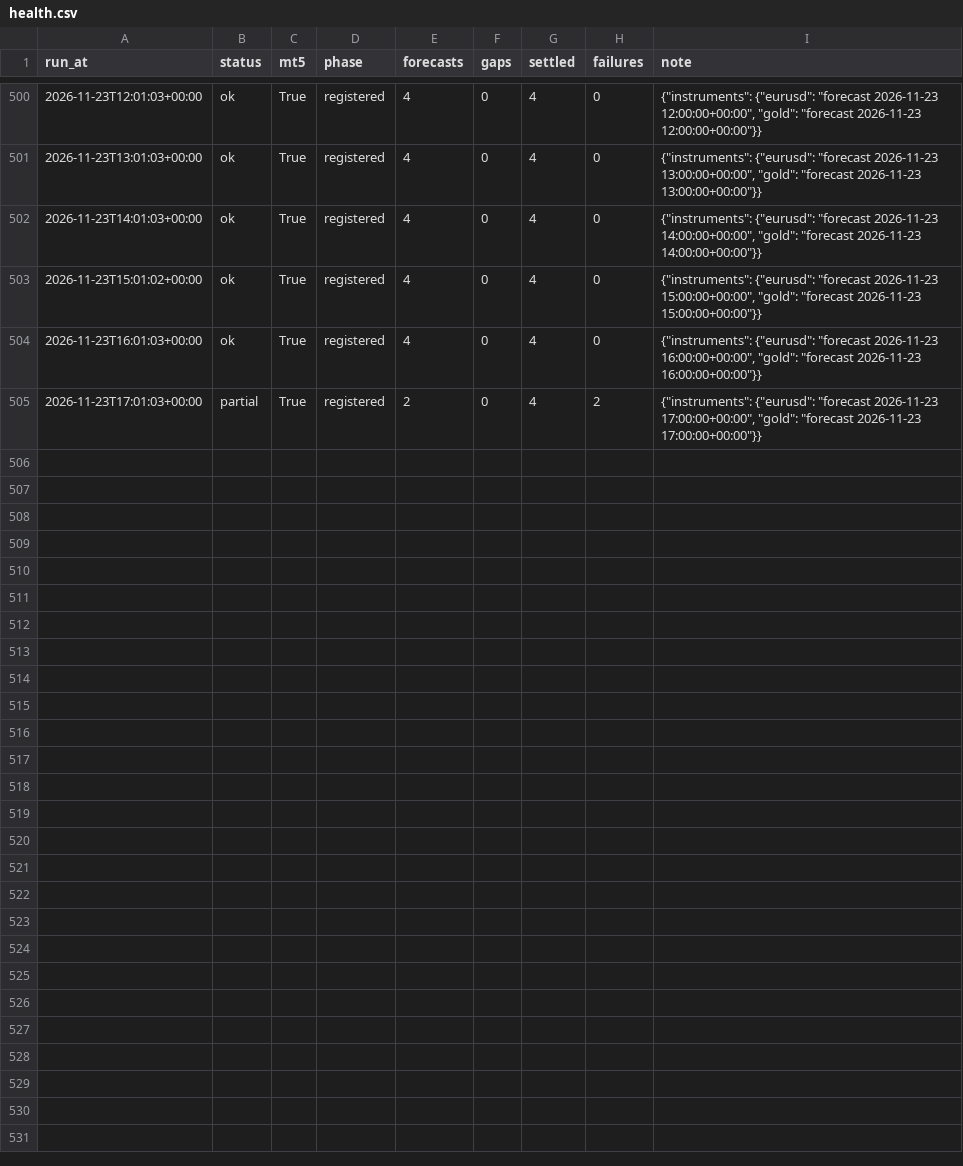
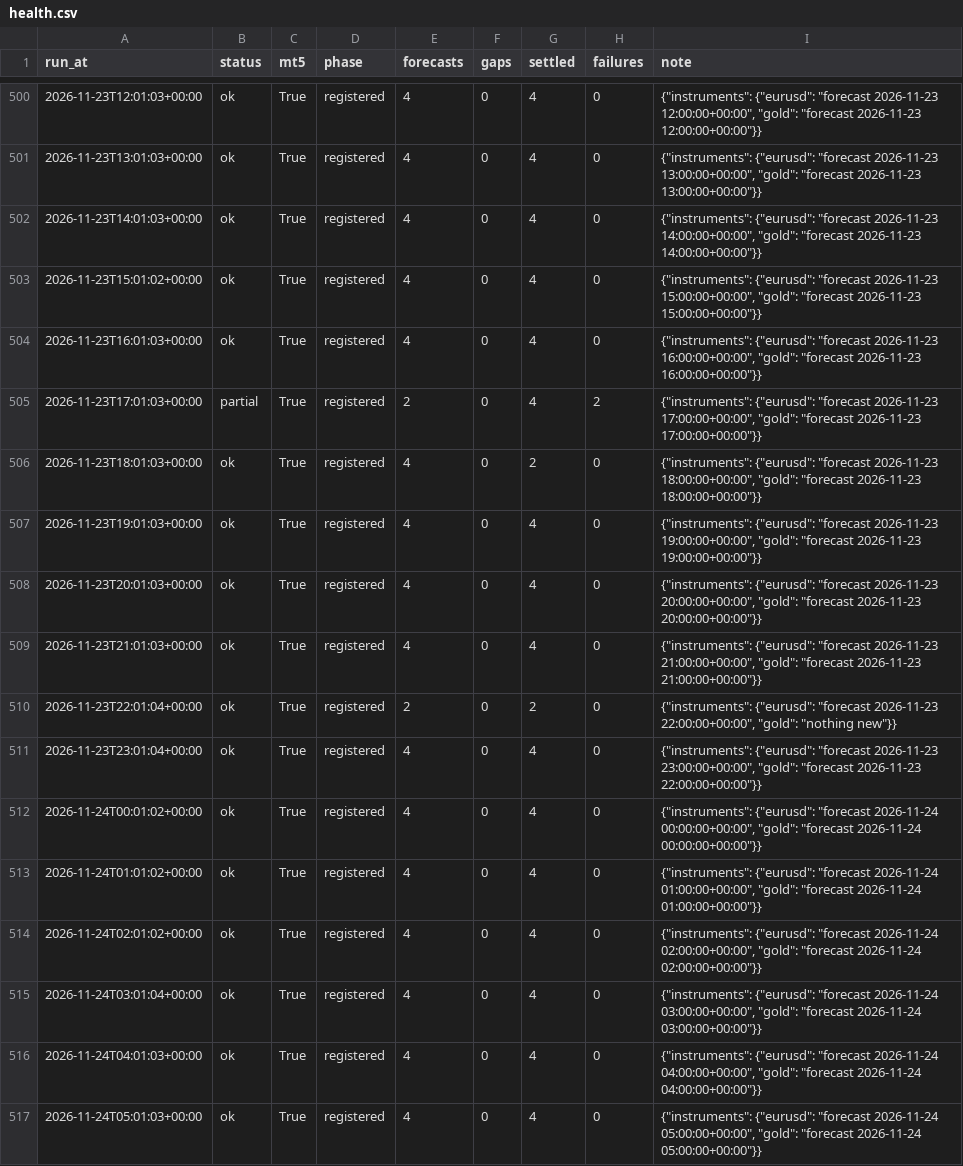
Before and after one commit to velizarMitov/EURUSD-prophet, a CSV file: results/external_tsfm/forward/health.csv, drawn as a sheet; only a part is shown, gaps mark what is left out; the diff names each change by its address in the sheet, - before the commit and + after, or states it on an @@ line.

```diff
--- a/results/external_tsfm/forward/health.csv
+++ b/results/external_tsfm/forward/health.csv
+row 506: 2026-11-23T18:01:03+00:00 | ok | True | registered | 4 | 0 | 2 | 0 | {"instruments": {"eurusd": "forecast 2026-11-23 18:00:00+00:00", "gold": "forecast 2026-11-23 18:00:00+00:00"}}
+row 507: 2026-11-23T19:01:03+00:00 | ok | True | registered | 4 | 0 | 4 | 0 | {"instruments": {"eurusd": "forecast 2026-11-23 19:00:00+00:00", "gold": "forecast 2026-11-23 19:00:00+00:00"}}
+row 508: 2026-11-23T20:01:03+00:00 | ok | True | registered | 4 | 0 | 4 | 0 | {"instruments": {"eurusd": "forecast 2026-11-23 20:00:00+00:00", "gold": "forecast 2026-11-23 20:00:00+00:00"}}
+row 509: 2026-11-23T21:01:03+00:00 | ok | True | registered | 4 | 0 | 4 | 0 | {"instruments": {"eurusd": "forecast 2026-11-23 21:00:00+00:00", "gold": "forecast 2026-11-23 21:00:00+00:00"}}
+row 510: 2026-11-23T22:01:04+00:00 | ok | True | registered | 2 | 0 | 2 | 0 | {"instruments": {"eurusd": "forecast 2026-11-23 22:00:00+00:00", "gold": "nothing new"}}
+row 511: 2026-11-23T23:01:04+00:00 | ok | True | registered | 4 | 0 | 4 | 0 | {"instruments": {"eurusd": "forecast 2026-11-23 23:00:00+00:00", "gold": "forecast 2026-11-23 22:00:00+00:00"}}
+row 512: 2026-11-24T00:01:02+00:00 | ok | True | registered | 4 | 0 | 4 | 0 | {"instruments": {"eurusd": "forecast 2026-11-24 00:00:00+00:00", "gold": "forecast 2026-11-24 00:00:00+00:00"}}
+row 513: 2026-11-24T01:01:02+00:00 | ok | True | registered | 4 | 0 | 4 | 0 | {"instruments": {"eurusd": "forecast 2026-11-24 01:00:00+00:00", "gold": "forecast 2026-11-24 01:00:00+00:00"}}
+row 514: 2026-11-24T02:01:02+00:00 | ok | True | registered | 4 | 0 | 4 | 0 | {"instruments": {"eurusd": "forecast 2026-11-24 02:00:00+00:00", "gold": "forecast 2026-11-24 02:00:00+00:00"}}
+row 515: 2026-11-24T03:01:04+00:00 | ok | True | registered | 4 | 0 | 4 | 0 | {"instruments": {"eurusd": "forecast 2026-11-24 03:00:00+00:00", "gold": "forecast 2026-11-24 03:00:00+00:00"}}
+row 516: 2026-11-24T04:01:03+00:00 | ok | True | registered | 4 | 0 | 4 | 0 | {"instruments": {"eurusd": "forecast 2026-11-24 04:00:00+00:00", "gold": "forecast 2026-11-24 04:00:00+00:00"}}
+row 517: 2026-11-24T05:01:03+00:00 | ok | True | registered | 4 | 0 | 4 | 0 | {"instruments": {"eurusd": "forecast 2026-11-24 05:00:00+00:00", "gold": "forecast 2026-11-24 05:00:00+00:00"}}
```
Also changed, not shown: results/fx_ny_orb/live/EURUSD_m15.csv, results/fx_ny_orb/live/GBPUSD_m15.csv, 34 other files.
